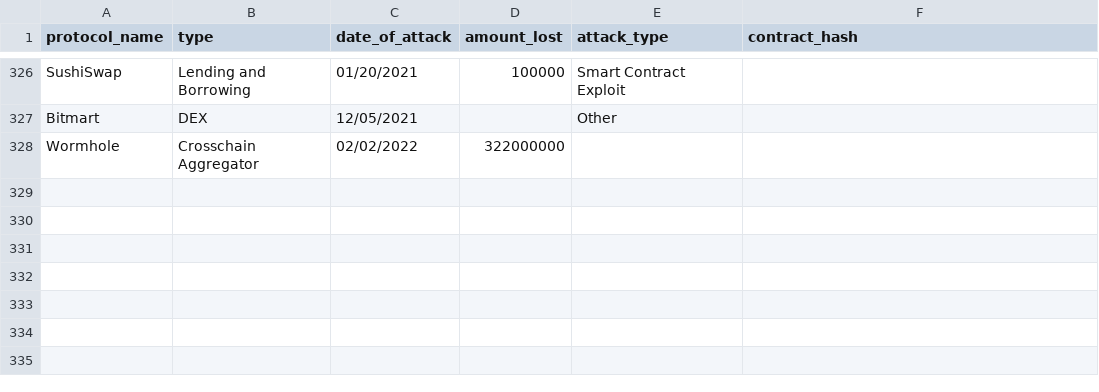
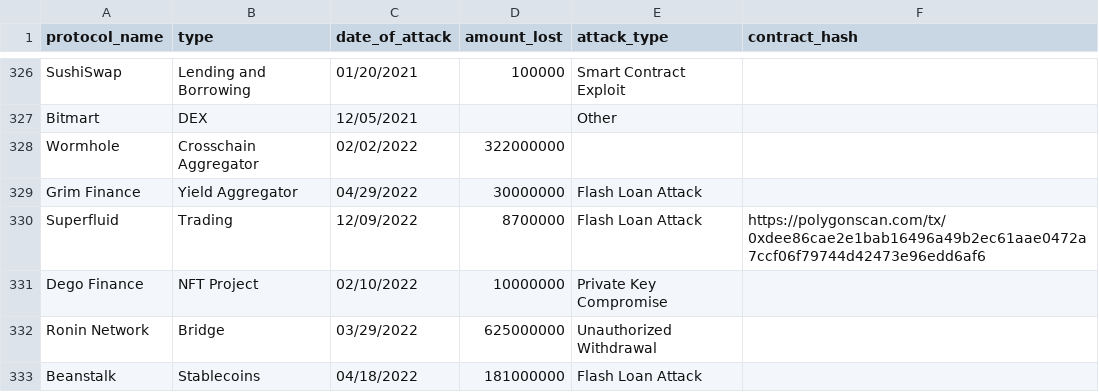
Before and after one commit to RektifyAI/adv-attack-analysis, a CSV file: SEAL-dataset-WIP.csv, drawn as a sheet; only a part is shown, gaps mark what is left out; the diff names each change by its address in the sheet, - before the commit and + after, or states it on an @@ line.

Commit message:
updating SEAL csv file

```diff
--- a/SEAL-dataset-WIP.csv
+++ b/SEAL-dataset-WIP.csv
+row 329: Grim Finance | Yield Aggregator | 04/29/2022 | 30000000 | Flash Loan Attack
+row 330: Superfluid | Trading | 12/09/2022 | 8700000 | Flash Loan Attack | https://polygonscan.com/tx/0xdee86cae2e1bab16496a49b2ec61aae0472a7ccf06f79744d42473e96edd6af6
+row 331: Dego Finance | NFT Project | 02/10/2022 | 10000000 | Private Key Compromise
+row 332: Ronin Network | Bridge | 03/29/2022 | 625000000 | Unauthorized Withdrawal
+row 333: Beanstalk | Stablecoins | 04/18/2022 | 181000000 | Flash Loan Attack
```
Also changed, not shown: 2 other files.
